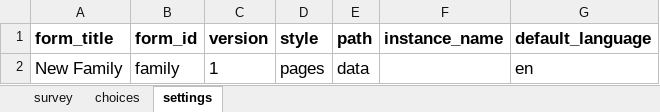
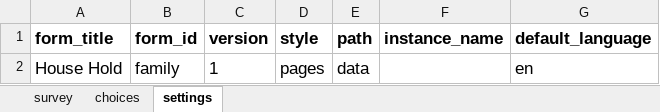
Before and after one commit to Brink-Innovation/disease-surveillance, an Excel workbook: forms/contact/household-create.xlsx, sheet settings, drawn as a sheet; values as stored, in another font and other column widths than the file's, no borders; charts and pictures not drawn; the diff names each change by its address in the sheet, - before the commit and + after, or states it on an @@ line.

Commit message:
Ammend on changes of the forms

```diff
--- a/forms/contact/household-create.xlsx (sheet settings)
+++ b/forms/contact/household-create.xlsx (sheet settings)
-A2 (form_title): New Family
+A2 (form_title): House Hold
```
Also changed, not shown: sheet survey, charts or pictures, 2 other files.
